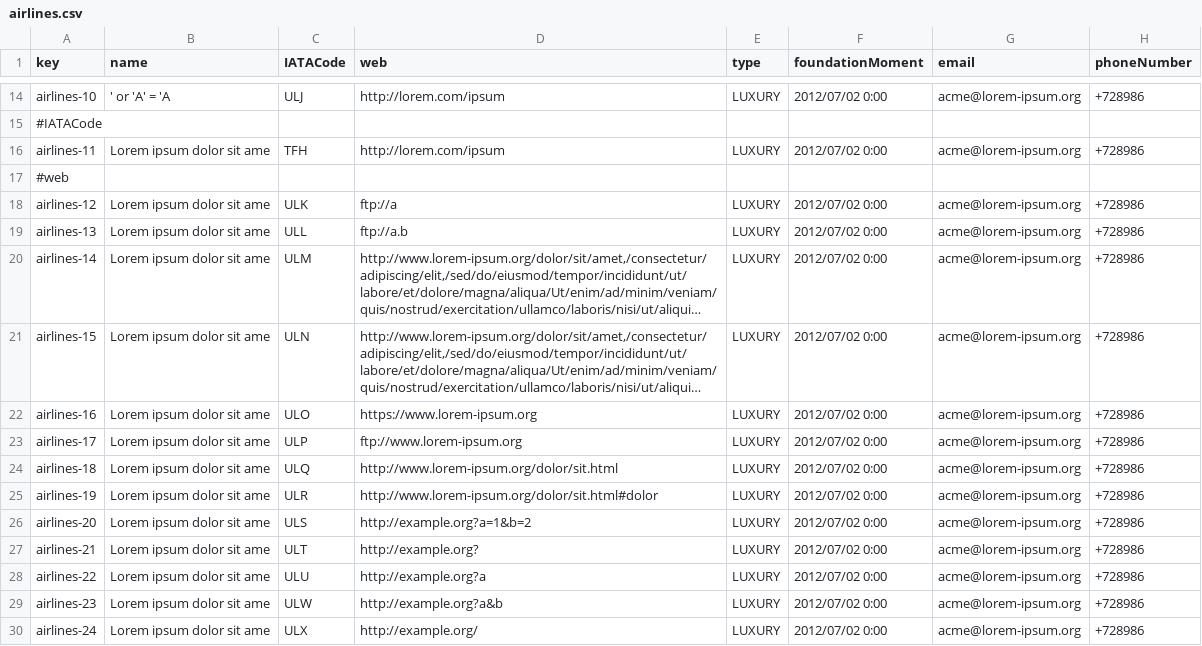
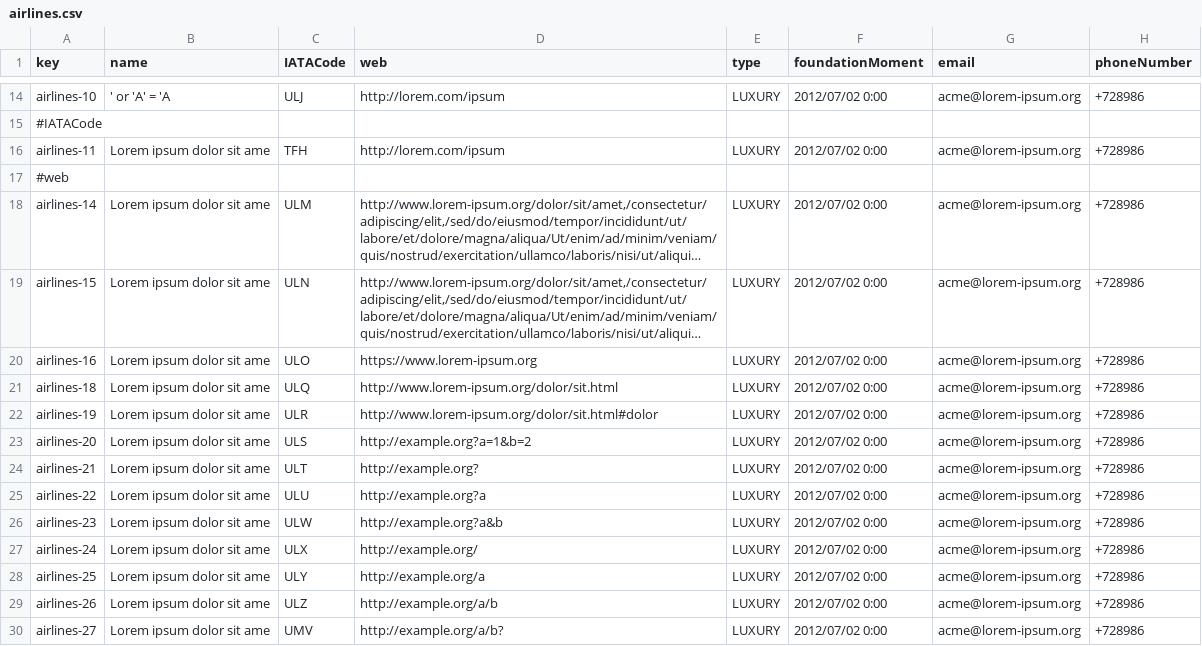
Before and after one commit to DP2-C1-063/Acme-ANS-D04, a CSV file: src/main/resources/WEB-INF/data/sample/airlines.csv, drawn as a sheet; only a part is shown, gaps mark what is left out; the shorter side is filled out with more unchanged rows; long unchanged cells end in …; the diff names each change by its address in the sheet, - before the commit and + after, or states it on an @@ line.

```diff
--- a/src/main/resources/WEB-INF/data/sample/airlines.csv
+++ b/src/main/resources/WEB-INF/data/sample/airlines.csv
-row 18: airlines-12 | Lorem ipsum dolor sit ame | ULK | ftp://a | LUXURY | 2012/07/02 0:00 | acme@lorem-ipsum.org | +728986
-row 19: airlines-13 | Lorem ipsum dolor sit ame | ULL | ftp://a.b | LUXURY | 2012/07/02 0:00 | acme@lorem-ipsum.org | +728986
-row 23: airlines-17 | Lorem ipsum dolor sit ame | ULP | ftp://www.lorem-ipsum.org | LUXURY | 2012/07/02 0:00 | acme@lorem-ipsum.org | +728986
```
Also changed, not shown: src/main/resources/WEB-INF/data/sample/airport.csv, src/main/resources/WEB-INF/data/sample/assistance-agent.csv, 2 other files.
